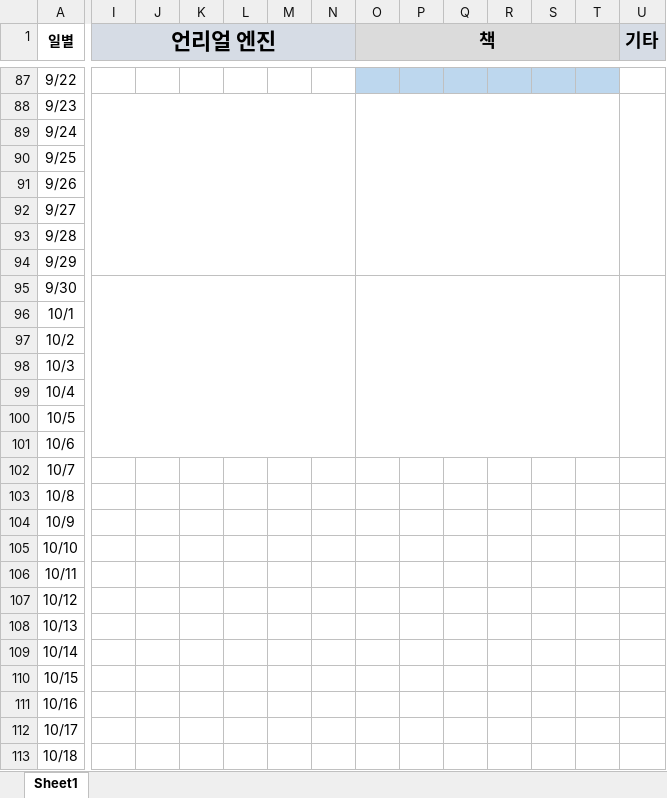
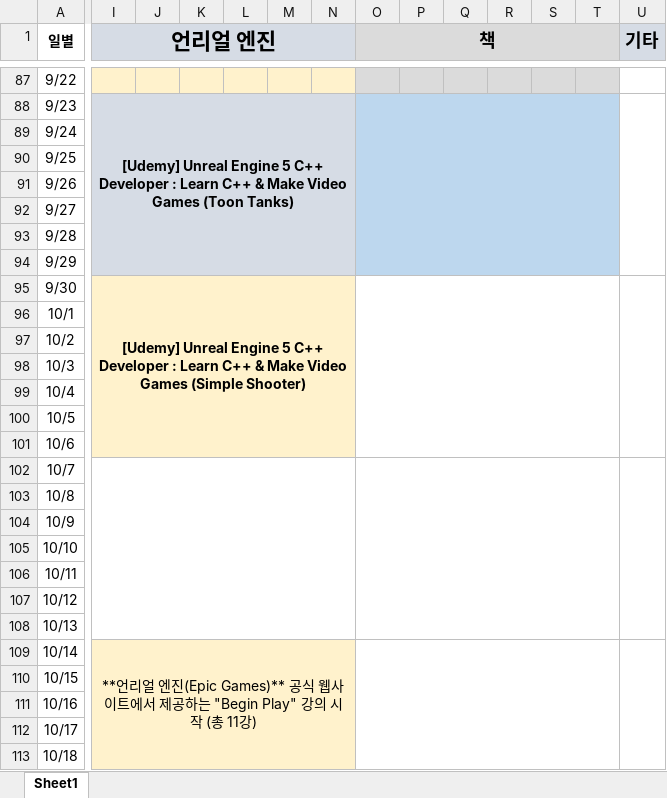
Before and after one commit to Han971107/2024CapstoneProject, an Excel workbook: Document/한창우/계획서/한창우_공부_계획서.xlsx, sheet Sheet1, drawn as a sheet; only a part is shown, gaps mark what is left out; values as stored, in another font and other column widths than the file's, no borders; the diff covers the shown part only; the diff names each change by its address in the sheet, - before the commit and + after, or states it on an @@ line.

```diff
--- a/Document/한창우/계획서/한창우_공부_계획서.xlsx (sheet Sheet1)
+++ b/Document/한창우/계획서/한창우_공부_계획서.xlsx (sheet Sheet1)
-I87:N87 fill: none
+I87:N87 fill: #FFF2CC
-O87:T87 fill: #BDD7EE
+O87:T87 fill: #DBDBDB
-I88 (언리얼 엔진): (empty)
+I88 (언리얼 엔진): [Udemy] Unreal Engine 5 C++ Developer : Learn C++ & Make Video Games (Toon Tanks)
-I88:N94 fill: none
+I88:N94 fill: #D6DCE5
-O88:T94 fill: none
+O88:T94 fill: #BDD7EE
-I95 (언리얼 엔진): (empty)
+I95 (언리얼 엔진): [Udemy] Unreal Engine 5 C++ Developer : Learn C++ & Make Video Games (Simple Shooter)
-I95:N101 fill: none
+I95:N101 fill: #FFF2CC
+I102:N108 merged
+O102:T108 merged
+U102:U108 merged
-I109 (언리얼 엔진): (empty)
+I109 (언리얼 엔진): **언리얼 엔진(Epic Games)** 공식 웹사이트에서 제공하는 "Begin Play" 강의 시작 (총 11강)
-I109:N113 fill: none
+I109:N113 fill: #FFF2CC
+I109:N115 merged
+O109:T115 merged
+U109:U115 merged
```
Also changed, not shown: 5 edited cells, cell formats and merged cells elsewhere in this sheet, 1 other file.
